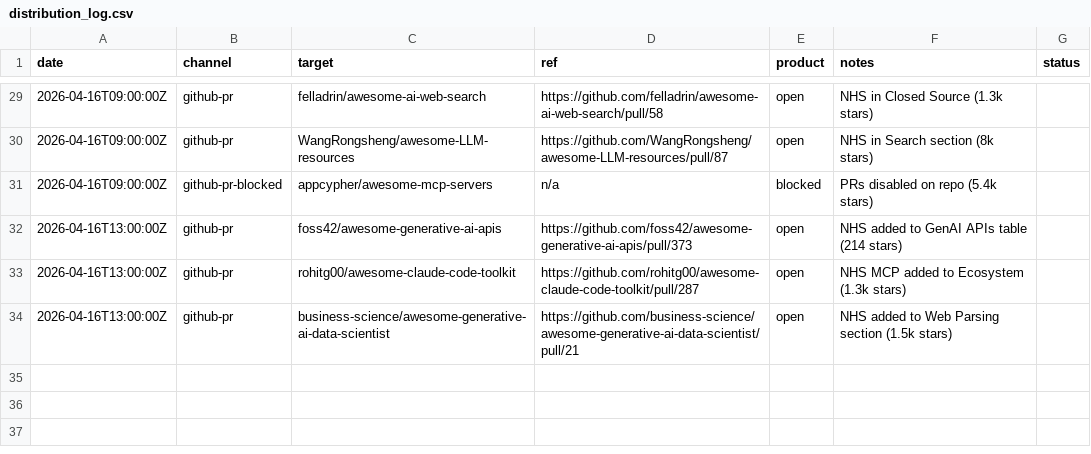
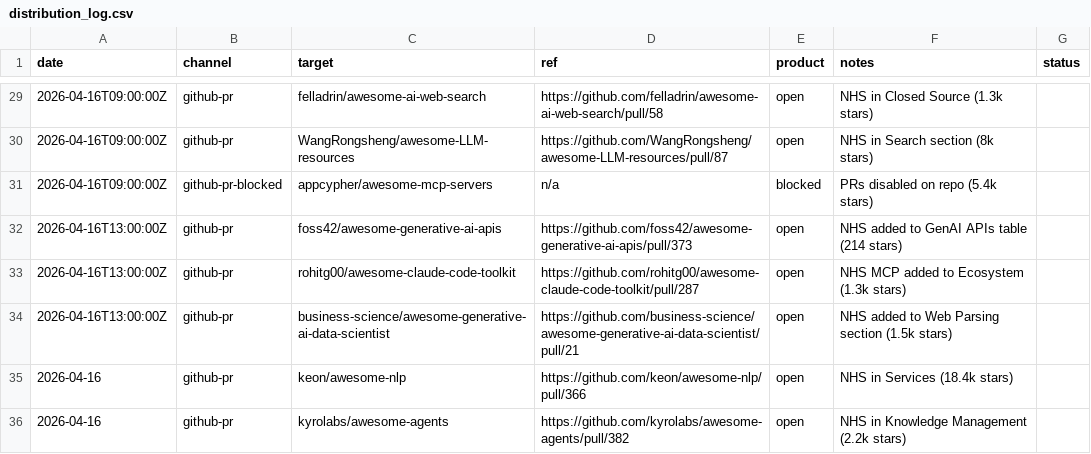
Before and after one commit to unitedideas/nothumansearch, a CSV file: outreach/distribution_log.csv, drawn as a sheet; only a part is shown, gaps mark what is left out.

```diff
--- a/outreach/distribution_log.csv
+++ b/outreach/distribution_log.csv
@@ -34 +34,3 @@ date,channel,target,ref,product,notes,status
 2026-04-16T13:00:00Z,github-pr,business-science/awesome-generative-ai-data-scientist,https://github.com/business-science/awesome-generative-ai-data-scientist/pull/21,open,NHS added to Web Parsing section (1.5k stars)
+2026-04-16,github-pr,keon/awesome-nlp,https://github.com/keon/awesome-nlp/pull/366,open,NHS in Services (18.4k stars)
+2026-04-16,github-pr,kyrolabs/awesome-agents,https://github.com/kyrolabs/awesome-agents/pull/382,open,NHS in Knowledge Management (2.2k stars)
```
